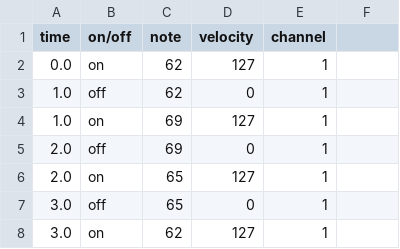
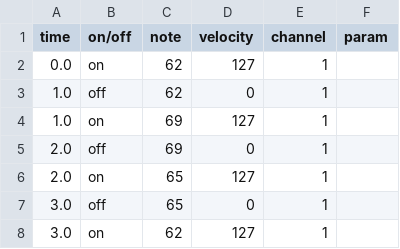
Before and after one commit to rd--/hsc3-data, a CSV file: data/csv/mnd/1080-C01.csv, drawn as a sheet; only a part is shown; the diff names each change by its address in the sheet, - before the commit and + after, or states it on an @@ line.

```diff
--- a/data/csv/mnd/1080-C01.csv
+++ b/data/csv/mnd/1080-C01.csv
-F1: (empty)
+F1: param
```
Also changed, not shown: 1 other file.
